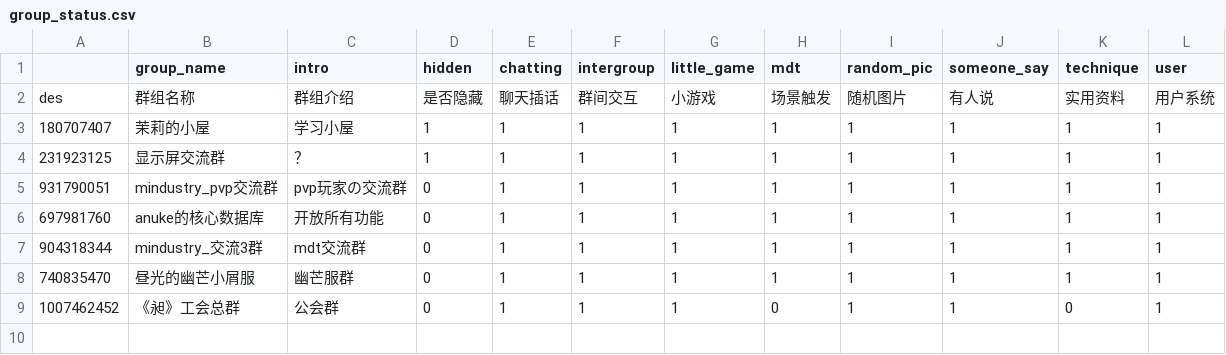
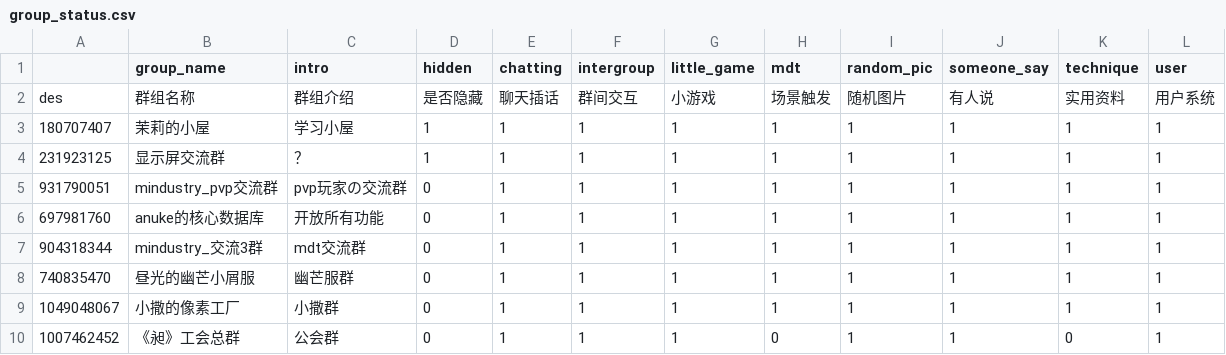
Before and after one commit to Jackson11500/moribot, a CSV file: src/plugins/group_status.csv, drawn as a sheet; the diff names each change by its address in the sheet, - before the commit and + after, or states it on an @@ line.

```diff
--- a/src/plugins/group_status.csv
+++ b/src/plugins/group_status.csv
+row 9: 1049048067 | 小撒的像素工厂 | 小撒群 | 0 | 1 | 1 | 1 | 1 | 1 | 1 | 1 | 1
```
Also changed, not shown: 4 other files.
